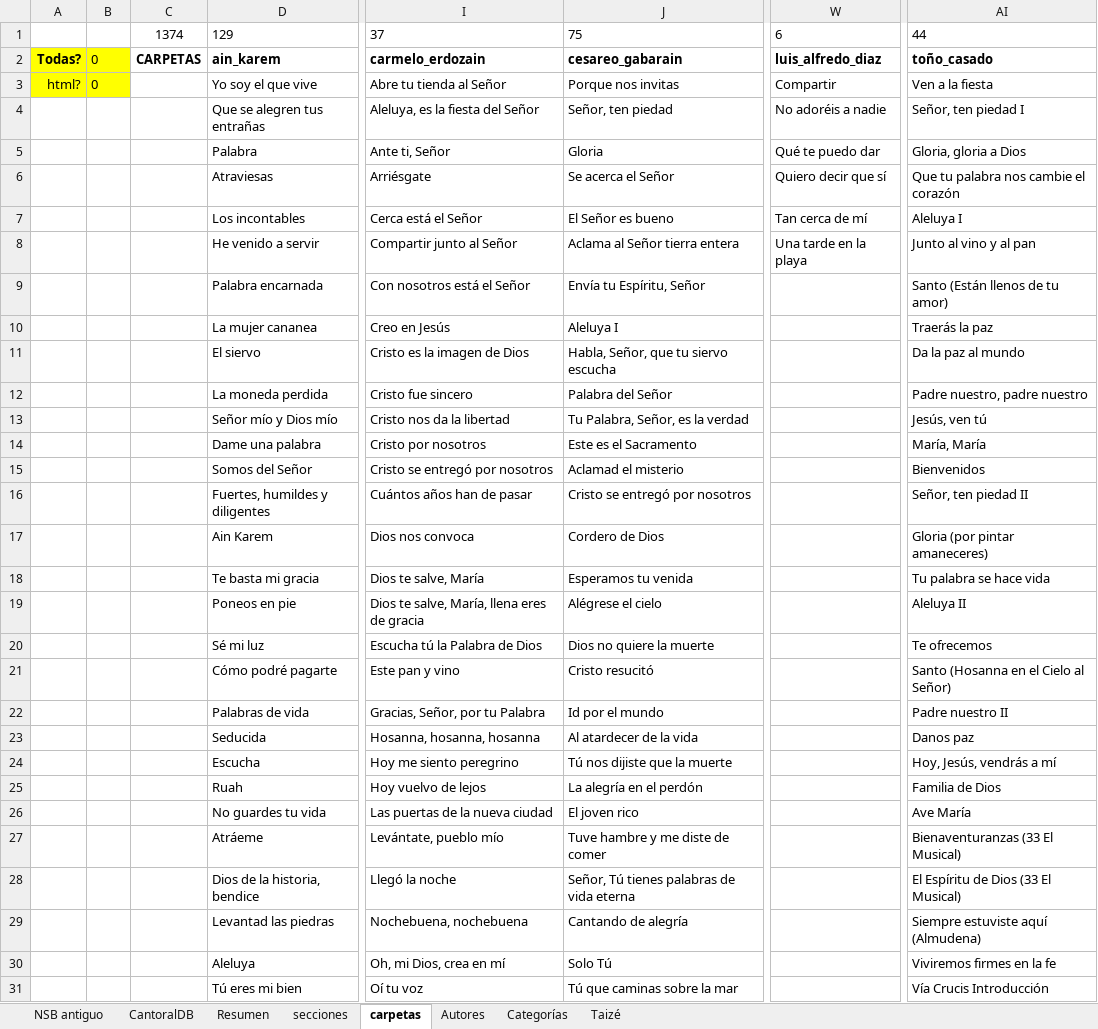
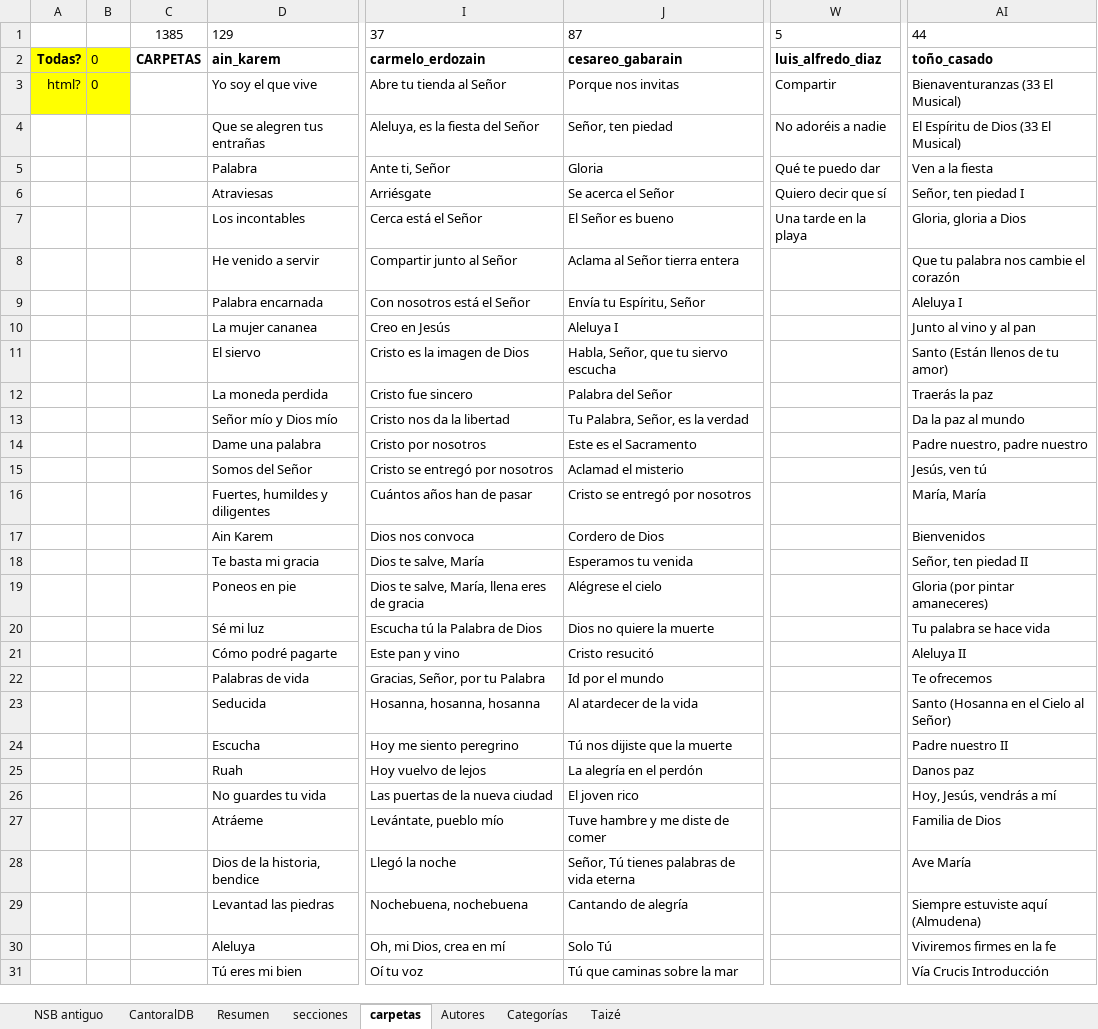
Before and after one commit to JuanjoML1/cantoralNSB, an Excel workbook: ignore/Cancionero 2025.xlsx, sheet carpetas, drawn as a sheet; only a part is shown, gaps mark what is left out; values as stored, in another font and other column widths than the file's, no borders; the diff covers the shown part only; the diff names each change by its address in the sheet, - before the commit and + after, or states it on an @@ line.

```diff
--- a/ignore/Cancionero 2025.xlsx (sheet carpetas)
+++ b/ignore/Cancionero 2025.xlsx (sheet carpetas)
-C1: 1374
+C1: 1385
-J1: 75
+J1: 87
-W1: 6
+W1: 5
-AI3: Ven a la fiesta
+AI3: Bienaventuranzas (33 El Musical)
-AI4: Señor, ten piedad I
+AI4: El Espíritu de Dios (33 El Musical)
-AI5: Gloria, gloria a Dios
+AI5: Ven a la fiesta
-AI6: Que tu palabra nos cambie el corazón
+AI6: Señor, ten piedad I
-W7: Tan cerca de mí
+W7: Una tarde en la playa
-AI7: Aleluya I
+AI7: Gloria, gloria a Dios
-W8: Una tarde en la playa
+W8: (empty)
-AI8: Junto al vino y al pan
+AI8: Que tu palabra nos cambie el corazón
-AI9: Santo (Están llenos de tu amor)
+AI9: Aleluya I
-AI10: Traerás la paz
+AI10: Junto al vino y al pan
-AI11: Da la paz al mundo
+AI11: Santo (Están llenos de tu amor)
-AI12: Padre nuestro, padre nuestro
+AI12: Traerás la paz
-AI13: Jesús, ven tú
+AI13: Da la paz al mundo
-AI14: María, María
+AI14: Padre nuestro, padre nuestro
-AI15: Bienvenidos
+AI15: Jesús, ven tú
-AI16: Señor, ten piedad II
+AI16: María, María
-AI17: Gloria (por pintar amaneceres)
+AI17: Bienvenidos
-AI18: Tu palabra se hace vida
+AI18: Señor, ten piedad II
-AI19: Aleluya II
+AI19: Gloria (por pintar amaneceres)
-AI20: Te ofrecemos
+AI20: Tu palabra se hace vida
-AI21: Santo (Hosanna en el Cielo al Señor)
+AI21: Aleluya II
-AI22: Padre nuestro II
+AI22: Te ofrecemos
-AI23: Danos paz
+AI23: Santo (Hosanna en el Cielo al Señor)
-AI24: Hoy, Jesús, vendrás a mí
+AI24: Padre nuestro II
-AI25: Familia de Dios
+AI25: Danos paz
-AI26: Ave María
+AI26: Hoy, Jesús, vendrás a mí
-AI27: Bienaventuranzas (33 El Musical)
+AI27: Familia de Dios
-AI28: El Espíritu de Dios (33 El Musical)
+AI28: Ave María
```
Also changed, not shown: 55 edited cells elsewhere in this sheet, sheet secciones, sheet CantoralDB, sheet Resumen, hidden cells, 14 other files.
